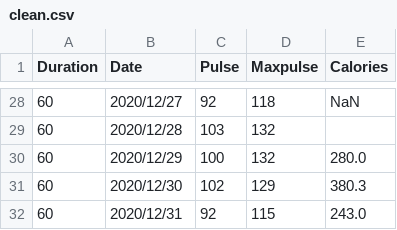
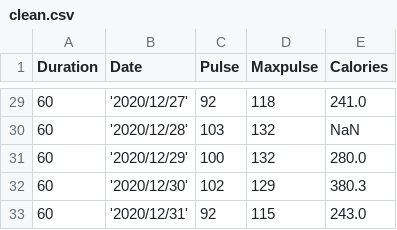
Before and after one commit to Bibek773/AI-ML-Research-Intern-2025, a CSV file: DataAnalysisAndVisualization/Pandas/clean.csv, drawn as a sheet; only a part is shown, gaps mark what is left out; the diff covers the shown part only.

```diff
--- a/DataAnalysisAndVisualization/Pandas/clean.csv
+++ b/DataAnalysisAndVisualization/Pandas/clean.csv
@@ -28,5 +29,5 @@
-    60,2020/12/27,92,118,NaN
-    60,2020/12/28,103,132,
-    60,2020/12/29,100,132,280.0
-    60,2020/12/30,102,129,380.3
-    60,2020/12/31,92,115,243.0
+60,'2020/12/27',92,118,241.0
+60,'2020/12/28',103,132,NaN
+60,'2020/12/29',100,132,280.0
+60,'2020/12/30',102,129,380.3
+60,'2020/12/31',92,115,243.0
```
Also changed, not shown: 1 added row and 30 edited cells elsewhere in this file, 1 other file.
